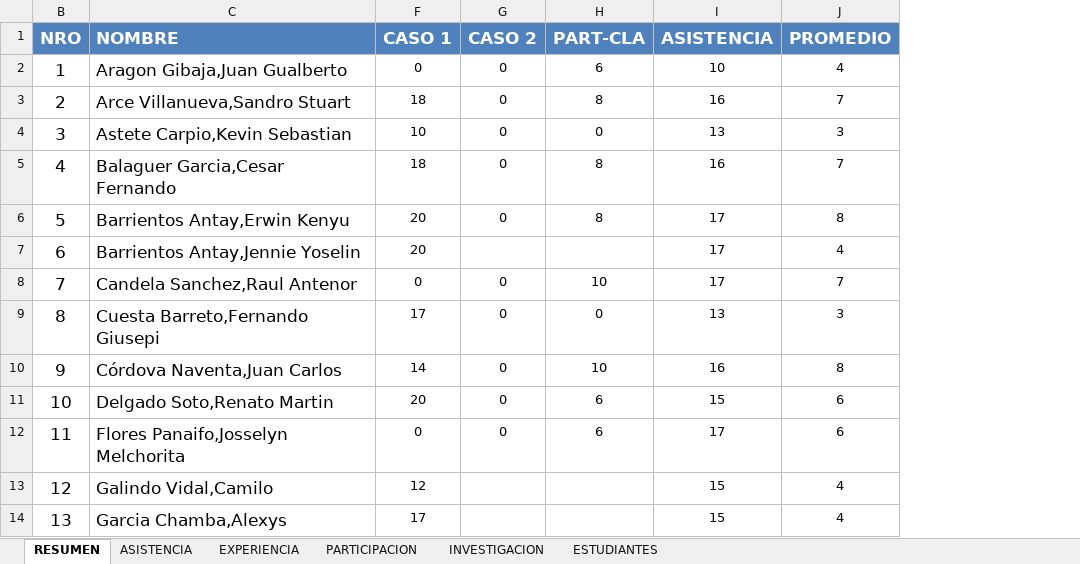
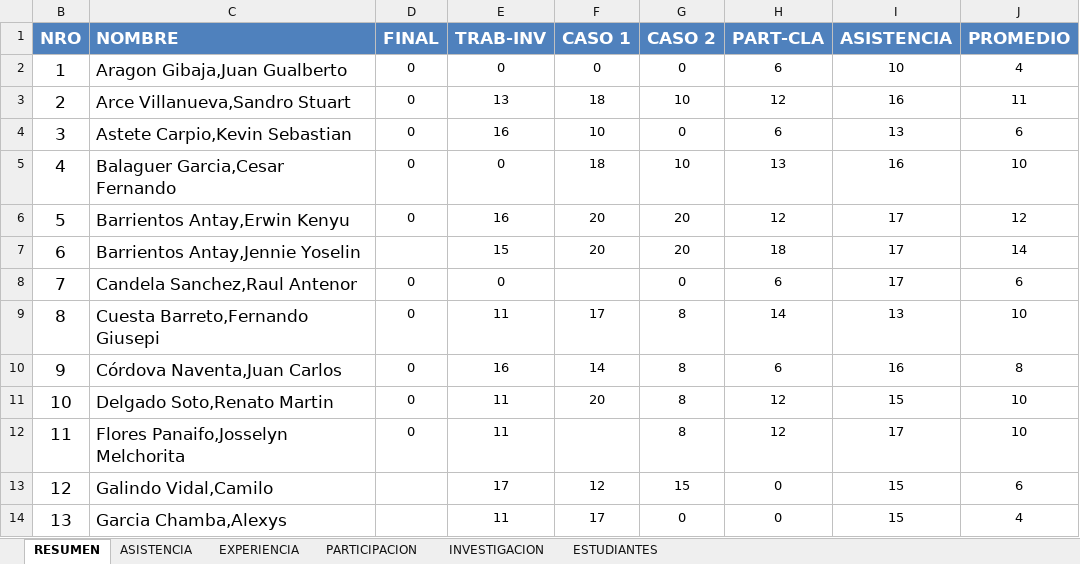
Before and after one commit to gcoronelc/UCS_TDP_2016-6, an Excel workbook: Docs/Control.xlsx, sheet RESUMEN, drawn as a sheet; only a part is shown; values as stored, in another font and other column widths than the file's, no borders; the diff covers the shown part only; the diff names each change by its address in the sheet, - before the commit and + after, or states it on an @@ line.

```diff
--- a/Docs/Control.xlsx (sheet RESUMEN)
+++ b/Docs/Control.xlsx (sheet RESUMEN)
@@ column D (FINAL) unhidden, rows 2-12: 0 | 0 | 0 | 0 | 0 |  | 0 | 0 | 0 | 0 | 0 @@
@@ column E (TRAB-INV) unhidden, rows 2-14: 0 | 13 | 16 | 0 | 16 | 15 | 0 | 11 | 16 | 11 | 11 | 17 | 11 @@
-G3 (CASO 2): 0
+G3 (CASO 2): 10
-H3 (PART-CLA): 8
+H3 (PART-CLA): 12
-J3 (PROMEDIO): 7
+J3 (PROMEDIO): 11
-H4 (PART-CLA): 0
+H4 (PART-CLA): 6
-J4 (PROMEDIO): 3
+J4 (PROMEDIO): 6
-G5 (CASO 2): 0
+G5 (CASO 2): 10
-H5 (PART-CLA): 8
+H5 (PART-CLA): 13
-J5 (PROMEDIO): 7
+J5 (PROMEDIO): 10
-G6 (CASO 2): 0
+G6 (CASO 2): 20
-H6 (PART-CLA): 8
+H6 (PART-CLA): 12
-J6 (PROMEDIO): 8
+J6 (PROMEDIO): 12
-G7 (CASO 2): (empty)
+G7 (CASO 2): 20
-H7 (PART-CLA): (empty)
+H7 (PART-CLA): 18
-J7 (PROMEDIO): 4
+J7 (PROMEDIO): 14
-F8 (CASO 1): 0
+F8 (CASO 1): (empty)
-H8 (PART-CLA): 10
+H8 (PART-CLA): 6
-J8 (PROMEDIO): 7
+J8 (PROMEDIO): 6
-G9:G12 (CASO 2): 0
+G9:G12 (CASO 2): 8
-H9 (PART-CLA): 0
+H9 (PART-CLA): 14
-J9 (PROMEDIO): 3
+J9 (PROMEDIO): 10
-H10 (PART-CLA): 10
+H10 (PART-CLA): 6
-H11:H12 (PART-CLA): 6
+H11:H12 (PART-CLA): 12
-J11:J12 (PROMEDIO): 6
+J11:J12 (PROMEDIO): 10
-F12 (CASO 1): 0
+F12 (CASO 1): (empty)
-G13 (CASO 2): (empty)
+G13 (CASO 2): 15
-H13:H14 (PART-CLA): (empty)
+H13:H14 (PART-CLA): 0
-J13 (PROMEDIO): 4
+J13 (PROMEDIO): 6
-G14 (CASO 2): (empty)
+G14 (CASO 2): 0
```
Also changed, not shown: 1 added row, 1 removed row and 12 edited cells elsewhere in this sheet, sheet PARTICIPACION, sheet INVESTIGACION, formulas that keep their value, hidden cells, 1 other file.
